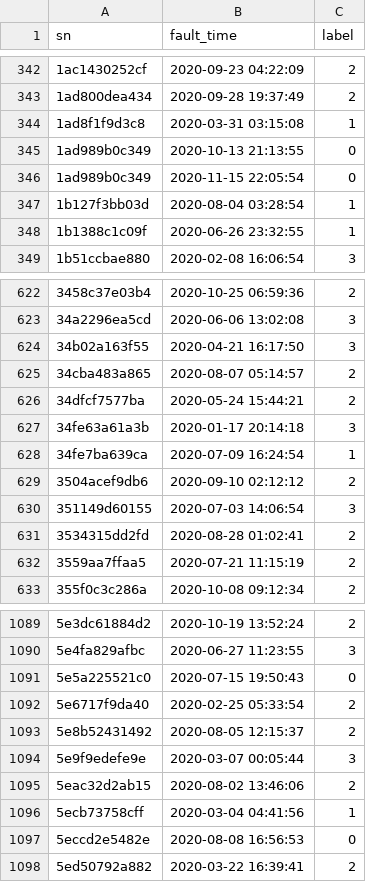
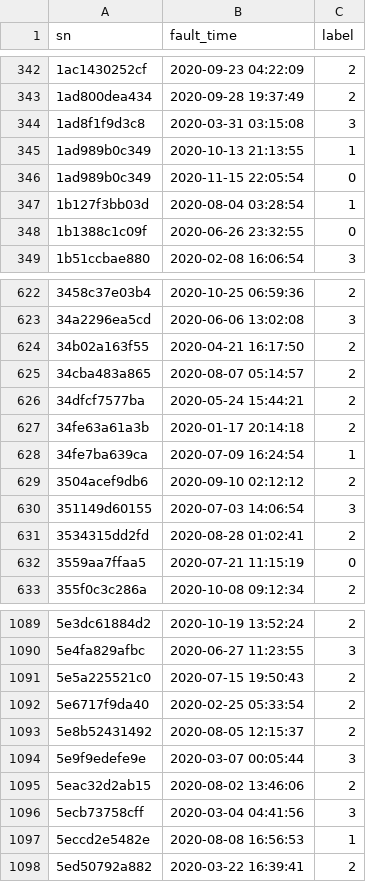
Before and after one commit to ForestsKing/AliLog, a CSV file: result.csv, drawn as a sheet; only a part is shown, gaps mark what is left out; the diff covers the shown part only.

```diff
--- a/result.csv
+++ b/result.csv
@@ -343,7 +343,7 @@ sn,fault_time,label
 1ad800dea434,2020-09-28 19:37:49,2
-1ad8f1f9d3c8,2020-03-31 03:15:08,1
-1ad989b0c349,2020-10-13 21:13:55,0
+1ad8f1f9d3c8,2020-03-31 03:15:08,3
+1ad989b0c349,2020-10-13 21:13:55,1
 1ad989b0c349,2020-11-15 22:05:54,0
 1b127f3bb03d,2020-08-04 03:28:54,1
-1b1388c1c09f,2020-06-26 23:32:55,1
+1b1388c1c09f,2020-06-26 23:32:55,0
 1b51ccbae880,2020-02-08 16:06:54,3
@@ -623,6 +623,6 @@ sn,fault_time,label
 34a2296ea5cd,2020-06-06 13:02:08,3
-34b02a163f55,2020-04-21 16:17:50,3
+34b02a163f55,2020-04-21 16:17:50,2
 34cba483a865,2020-08-07 05:14:57,2
 34dfcf7577ba,2020-05-24 15:44:21,2
-34fe63a61a3b,2020-01-17 20:14:18,3
+34fe63a61a3b,2020-01-17 20:14:18,2
 34fe7ba639ca,2020-07-09 16:24:54,1
@@ -631,3 +631,3 @@ sn,fault_time,label
 3534315dd2fd,2020-08-28 01:02:41,2
-3559aa7ffaa5,2020-07-21 11:15:19,2
+3559aa7ffaa5,2020-07-21 11:15:19,0
 355f0c3c286a,2020-10-08 09:12:34,2
@@ -1090,3 +1090,3 @@ sn,fault_time,label
 5e4fa829afbc,2020-06-27 11:23:55,3
-5e5a225521c0,2020-07-15 19:50:43,0
+5e5a225521c0,2020-07-15 19:50:43,2
 5e6717f9da40,2020-02-25 05:33:54,2
@@ -1095,4 +1095,4 @@ sn,fault_time,label
 5eac32d2ab15,2020-08-02 13:46:06,2
-5ecb73758cff,2020-03-04 04:41:56,1
-5eccd2e5482e,2020-08-08 16:56:53,0
+5ecb73758cff,2020-03-04 04:41:56,3
+5eccd2e5482e,2020-08-08 16:56:53,1
 5ed50792a882,2020-03-22 16:39:41,2
```
Also changed, not shown: 140 edited cells elsewhere in this file, 7 other files.
